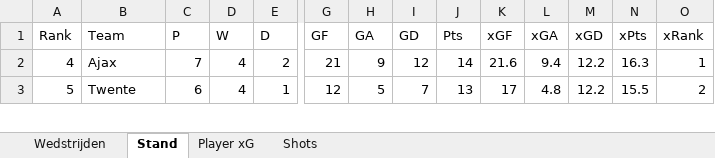
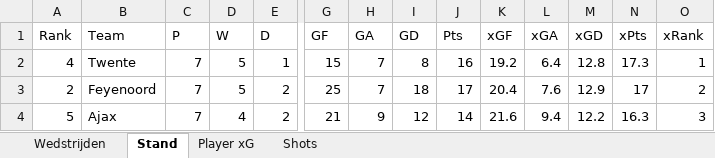
Before and after one commit to RobinKoetsier/plotrepo, an Excel workbook: data/Ere2627.xlsx, sheet Stand, drawn as a sheet; only a part is shown, gaps mark what is left out; values as stored, in another font and other column widths than the file's, no borders; addresses are those after the commit; rows hold the shown columns only; the diff covers the shown part only; the diff names each change by its address in the sheet, - before the commit and + after, or states it on an @@ line.

```diff
--- a/data/Ere2627.xlsx (sheet Stand)
+++ b/data/Ere2627.xlsx (sheet Stand)
-B2 (Team): Ajax
+B2 (Team): Twente
-D2 (W): 4
+D2 (W): 5
-E2 (D): 2
+E2 (D): 1
-G2 (GF): 21
+G2 (GF): 15
-H2 (GA): 9
+H2 (GA): 7
-I2 (GD): 12
+I2 (GD): 8
-J2 (Pts): 14
+J2 (Pts): 16
-K2 (xGF): 21.6
+K2 (xGF): 19.2
-L2 (xGA): 9.4
+L2 (xGA): 6.4
-M2 (xGD): 12.2
+M2 (xGD): 12.8
-N2 (xPts): 16.3
+N2 (xPts): 17.3
+row 3: 2 | Feyenoord | 7 | 5 | 2 | 25 | 7 | 18 | 17 | 20.4 | 7.6 | 12.9 | 17 | 2
-B4 (Team): Twente
+B4 (Team): Ajax
-C4 (P): 6
+C4 (P): 7
-E4 (D): 1
+E4 (D): 2
-G4 (GF): 12
+G4 (GF): 21
-H4 (GA): 5
+H4 (GA): 9
-I4 (GD): 7
+I4 (GD): 12
-J4 (Pts): 13
+J4 (Pts): 14
-K4 (xGF): 17
+K4 (xGF): 21.6
-L4 (xGA): 4.8
+L4 (xGA): 9.4
-N4 (xPts): 15.5
+N4 (xPts): 16.3
-O4 (xRank): 2
+O4 (xRank): 3
```
Also changed, not shown: 3 added rows, 4 removed rows and 41 edited cells elsewhere in this sheet, sheet Shots, sheet Player xG, sheet Wedstrijden, data/EreCurrent.xlsx, 4 other files.
